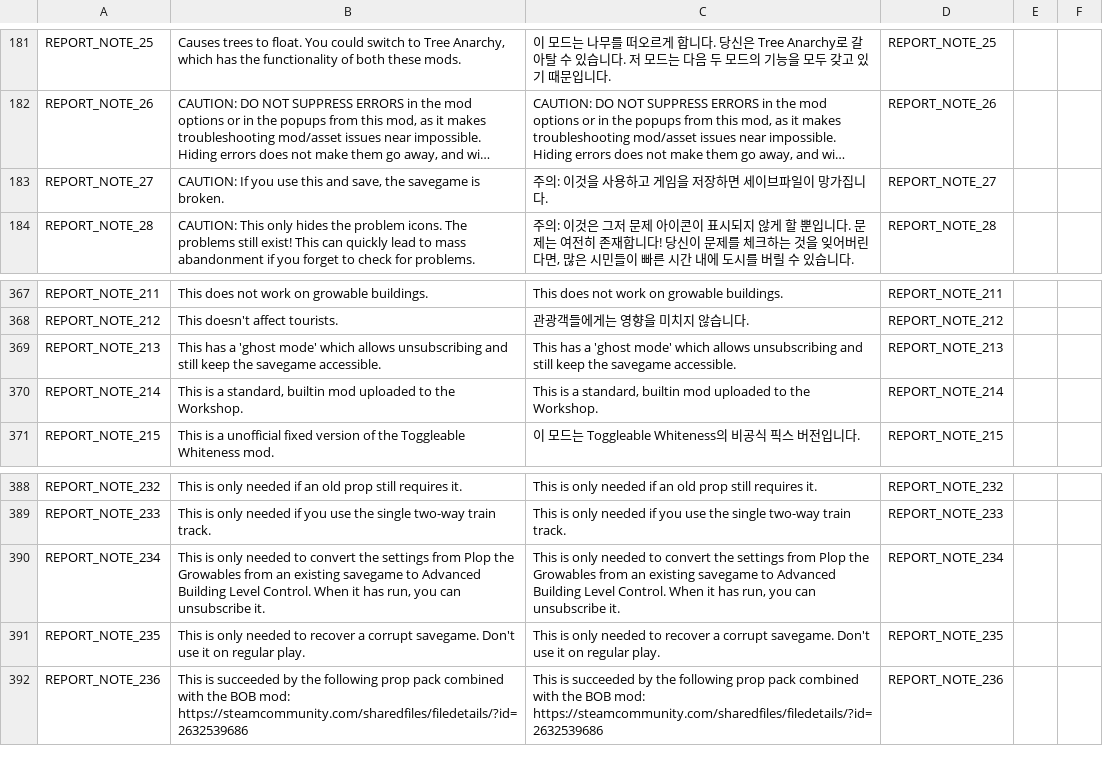
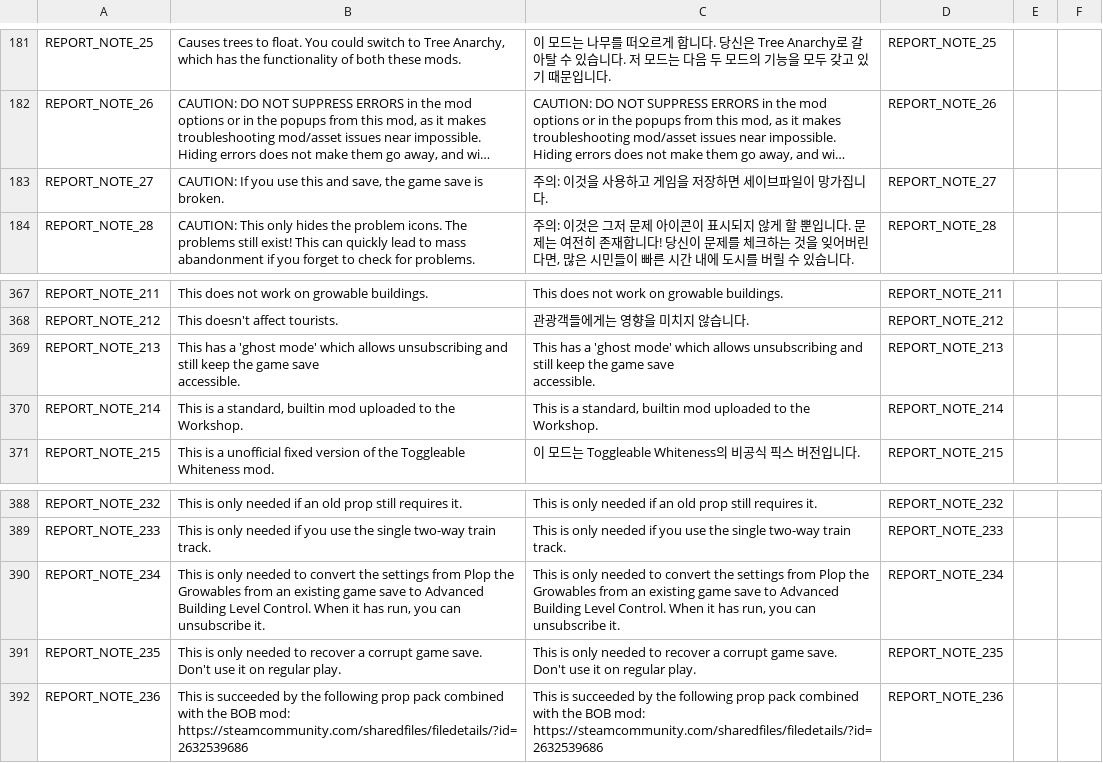
Before and after one commit to chameleon-tbn/CompatibilityReport, a CSV file: i18n/ko_KR.csv, drawn as a sheet; only a part is shown, gaps mark what is left out; long unchanged cells end in …; ↵ is a line break in a cell; the diff names each change by its address in the sheet, - before the commit and + after, or states it on an @@ line.

Commit message:
New translations de_DE.csv (Korean)

```diff
--- a/i18n/ko_KR.csv
+++ b/i18n/ko_KR.csv
-B183: …save, the savegame is broken.
+B183: …save, the game save is broken.
-B369: …keep the savegame accessible.
+B369: …keep the game save ↵ accessible.
-C369: …keep the savegame accessible.
+C369: …keep the game save ↵ accessible.
-B390: …an existing savegame to Advanced…
+B390: …an existing game save to Advanced…
-C390: …an existing savegame to Advanced…
+C390: …an existing game save to Advanced…
-B391: …a corrupt savegame. Don't use…
+B391: …a corrupt game save. Don't use…
-C391: …a corrupt savegame. Don't use…
+C391: …a corrupt game save. Don't use…
```
